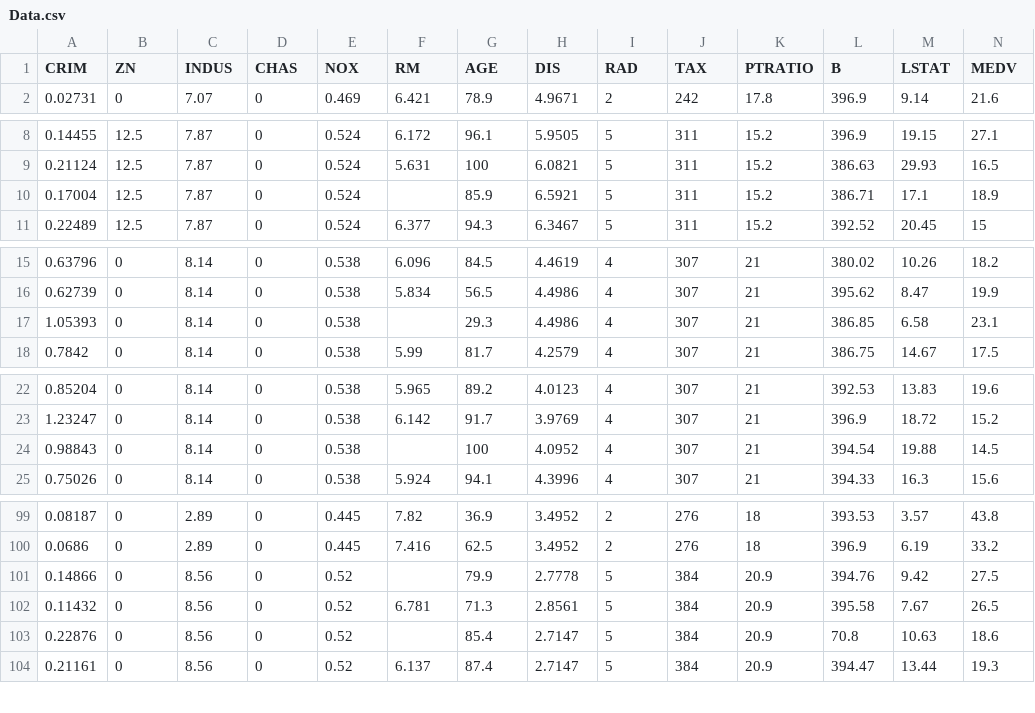
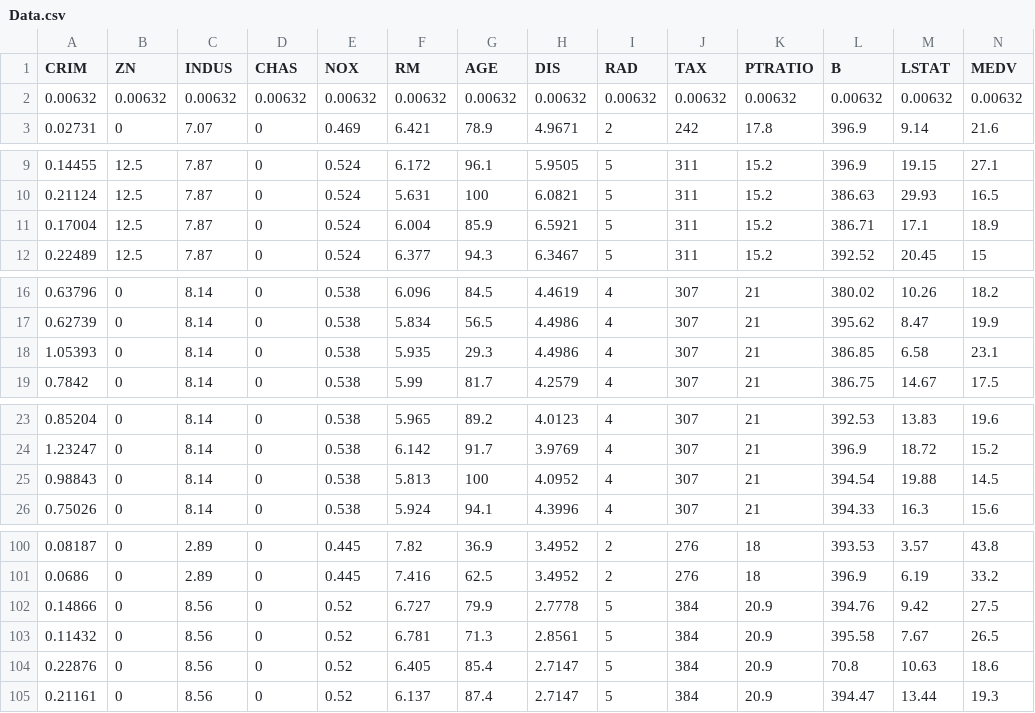
Before and after one commit to Jibran360/Machine-Learning, a CSV file: Data.csv, drawn as a sheet; only a part is shown, gaps mark what is left out.

```diff
--- a/Data.csv
+++ b/Data.csv
@@ -1,2 +1,3 @@
 CRIM,ZN,INDUS,CHAS,NOX,RM,AGE,DIS,RAD,TAX,PTRATIO,B,LSTAT,MEDV
+0.00632,0.00632,0.00632,0.00632,0.00632,0.00632,0.00632,0.00632,0.00632,0.00632,0.00632,0.00632,0.00632,0.00632
 0.02731,0,7.07,0,0.469,6.421,78.9,4.9671,2,242,17.8,396.9,9.14,21.6
@@ -9,3 +10,3 @@ CRIM,ZN,INDUS,CHAS,NOX,RM,AGE,DIS,RAD,TAX,PTRATIO,B,LSTAT,MEDV
 0.21124,12.5,7.87,0,0.524,5.631,100,6.0821,5,311,15.2,386.63,29.93,16.5
-0.17004,12.5,7.87,0,0.524,,85.9,6.5921,5,311,15.2,386.71,17.1,18.9
+0.17004,12.5,7.87,0,0.524,6.004,85.9,6.5921,5,311,15.2,386.71,17.1,18.9
 0.22489,12.5,7.87,0,0.524,6.377,94.3,6.3467,5,311,15.2,392.52,20.45,15
@@ -16,3 +17,3 @@ CRIM,ZN,INDUS,CHAS,NOX,RM,AGE,DIS,RAD,TAX,PTRATIO,B,LSTAT,MEDV
 0.62739,0,8.14,0,0.538,5.834,56.5,4.4986,4,307,21,395.62,8.47,19.9
-1.05393,0,8.14,0,0.538,,29.3,4.4986,4,307,21,386.85,6.58,23.1
+1.05393,0,8.14,0,0.538,5.935,29.3,4.4986,4,307,21,386.85,6.58,23.1
 0.7842,0,8.14,0,0.538,5.99,81.7,4.2579,4,307,21,386.75,14.67,17.5
@@ -23,3 +24,3 @@ CRIM,ZN,INDUS,CHAS,NOX,RM,AGE,DIS,RAD,TAX,PTRATIO,B,LSTAT,MEDV
 1.23247,0,8.14,0,0.538,6.142,91.7,3.9769,4,307,21,396.9,18.72,15.2
-0.98843,0,8.14,0,0.538,,100,4.0952,4,307,21,394.54,19.88,14.5
+0.98843,0,8.14,0,0.538,5.813,100,4.0952,4,307,21,394.54,19.88,14.5
 0.75026,0,8.14,0,0.538,5.924,94.1,4.3996,4,307,21,394.33,16.3,15.6
@@ -100,5 +101,5 @@ CRIM,ZN,INDUS,CHAS,NOX,RM,AGE,DIS,RAD,TAX,PTRATIO,B,LSTAT,MEDV
 0.0686,0,2.89,0,0.445,7.416,62.5,3.4952,2,276,18,396.9,6.19,33.2
-0.14866,0,8.56,0,0.52,,79.9,2.7778,5,384,20.9,394.76,9.42,27.5
+0.14866,0,8.56,0,0.52,6.727,79.9,2.7778,5,384,20.9,394.76,9.42,27.5
 0.11432,0,8.56,0,0.52,6.781,71.3,2.8561,5,384,20.9,395.58,7.67,26.5
-0.22876,0,8.56,0,0.52,,85.4,2.7147,5,384,20.9,70.8,10.63,18.6
+0.22876,0,8.56,0,0.52,6.405,85.4,2.7147,5,384,20.9,70.8,10.63,18.6
 0.21161,0,8.56,0,0.52,6.137,87.4,2.7147,5,384,20.9,394.47,13.44,19.3
```
Also changed, not shown: 4 other files.
